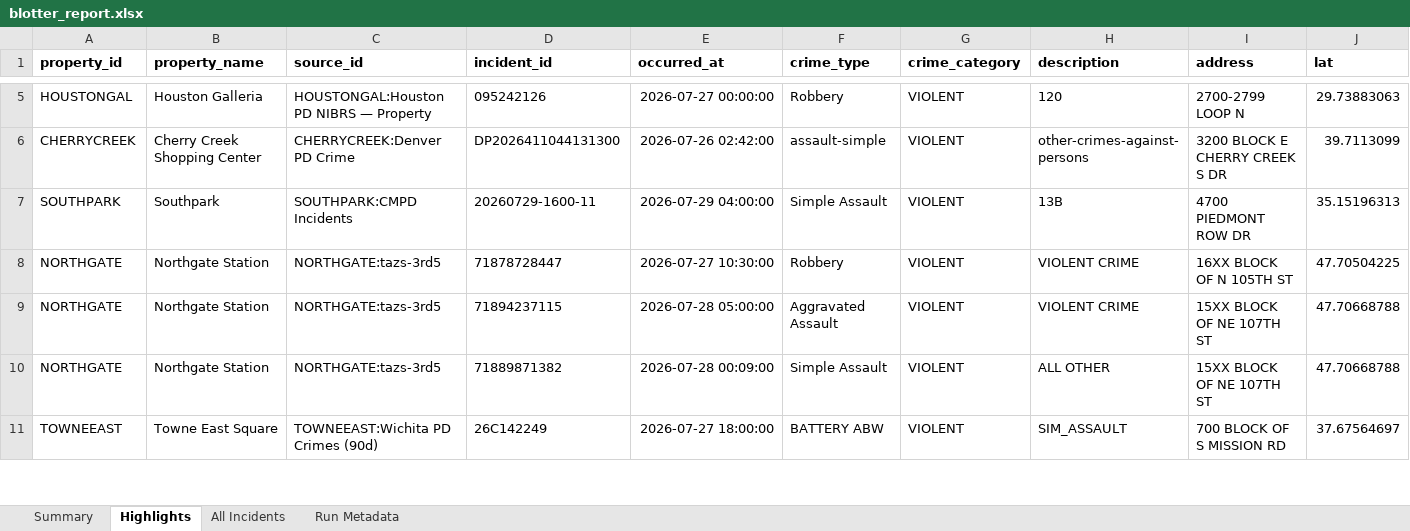
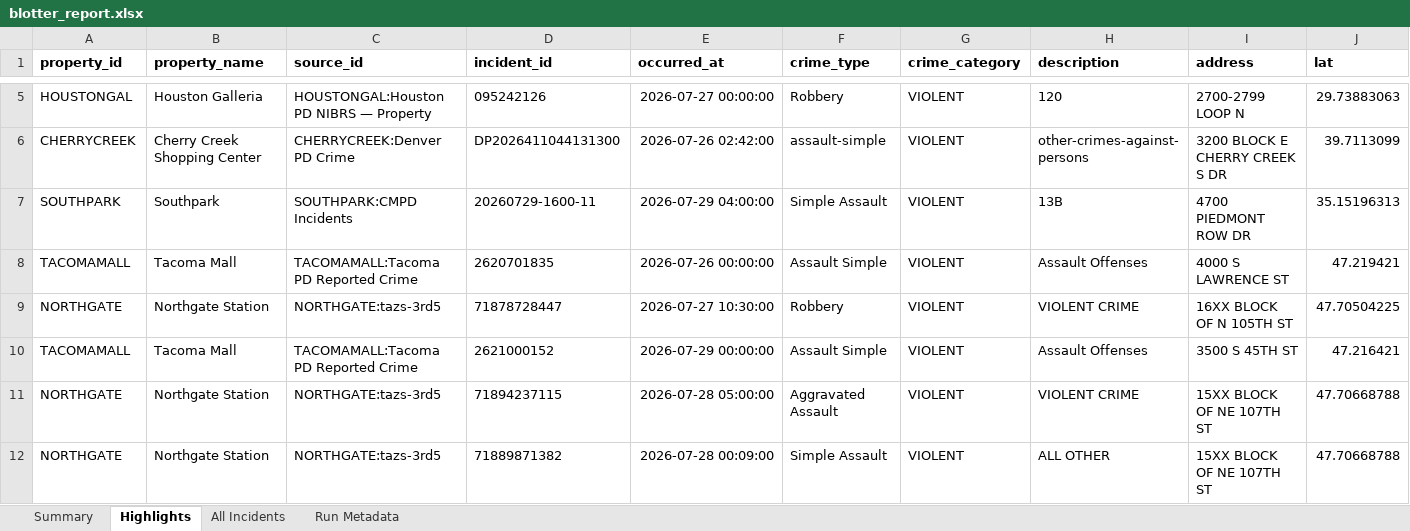
Before and after one commit to lordnader2002-sudo/Blotter_Reports, an Excel workbook: reports/2026-08-01/blotter_report.xlsx, sheet Highlights, drawn as a sheet; only a part is shown, gaps mark what is left out; the shorter side is filled out with more unchanged rows; values as stored, in another font and other column widths than the file's, no borders; rows hold the shown columns only; the diff covers the shown part only; the diff names each change by its address in the sheet, - before the commit and + after, or states it on an @@ line.

```diff
--- a/reports/2026-08-01/blotter_report.xlsx (sheet Highlights)
+++ b/reports/2026-08-01/blotter_report.xlsx (sheet Highlights)
+row 8: TACOMAMALL | Tacoma Mall | TACOMAMALL:Tacoma PD Reported Crime | 2620701835 | 2026-07-26 00:00:00 | Assault Simple | VIOLENT | Assault Offenses | 4000 S LAWRENCE ST | 47.219421
+row 10: TACOMAMALL | Tacoma Mall | TACOMAMALL:Tacoma PD Reported Crime | 2621000152 | 2026-07-29 00:00:00 | Assault Simple | VIOLENT | Assault Offenses | 3500 S 45TH ST | 47.216421
```
Also changed, not shown: 10 added rows, 12 removed rows and 4 edited cells elsewhere in this sheet, sheet All Incidents, sheet Summary, sheet Run Metadata, reports/latest/blotter_report.xlsx, 5 other files.
